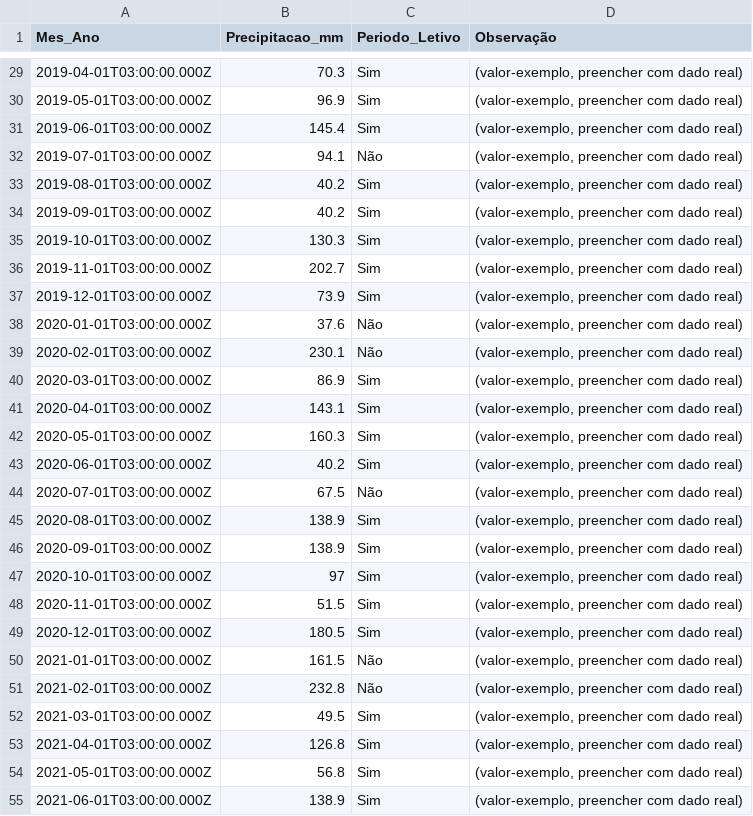
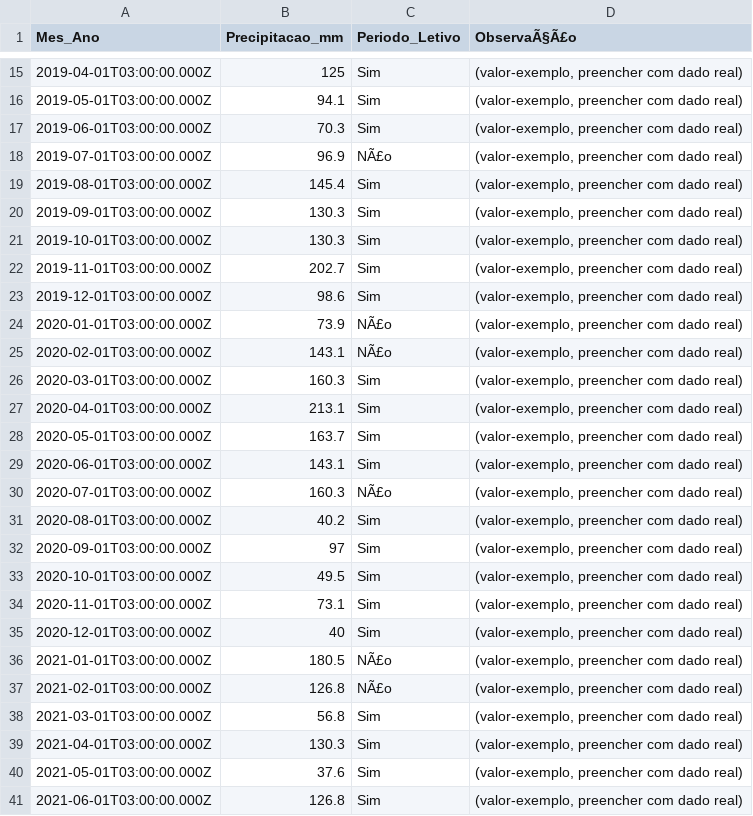
Before and after one commit to adinailson88/malha-previsao-custos, a CSV file: dados_csv/contexto_sazonal.csv, drawn as a sheet; only a part is shown, gaps mark what is left out; the diff covers the shown part only.

```diff
--- a/dados_csv/contexto_sazonal.csv
+++ b/dados_csv/contexto_sazonal.csv
@@ -1 +1 @@
-Mes_Ano,Precipitacao_mm,Periodo_Letivo,Observação
+Mes_Ano,Precipitacao_mm,Periodo_Letivo,ObservaÃ§Ã£o
@@ -29,27 +15,27 @@
-2019-04-01T03:00:00.000Z,70.3,Sim,"(valor-exemplo, preencher com dado real)"
-2019-05-01T03:00:00.000Z,96.9,Sim,"(valor-exemplo, preencher com dado real)"
-2019-06-01T03:00:00.000Z,145.4,Sim,"(valor-exemplo, preencher com dado real)"
-2019-07-01T03:00:00.000Z,94.1,Não,"(valor-exemplo, preencher com dado real)"
-2019-08-01T03:00:00.000Z,40.2,Sim,"(valor-exemplo, preencher com dado real)"
-2019-09-01T03:00:00.000Z,40.2,Sim,"(valor-exemplo, preencher com dado real)"
+2019-04-01T03:00:00.000Z,125,Sim,"(valor-exemplo, preencher com dado real)"
+2019-05-01T03:00:00.000Z,94.1,Sim,"(valor-exemplo, preencher com dado real)"
+2019-06-01T03:00:00.000Z,70.3,Sim,"(valor-exemplo, preencher com dado real)"
+2019-07-01T03:00:00.000Z,96.9,NÃ£o,"(valor-exemplo, preencher com dado real)"
+2019-08-01T03:00:00.000Z,145.4,Sim,"(valor-exemplo, preencher com dado real)"
+2019-09-01T03:00:00.000Z,130.3,Sim,"(valor-exemplo, preencher com dado real)"
 2019-10-01T03:00:00.000Z,130.3,Sim,"(valor-exemplo, preencher com dado real)"
 2019-11-01T03:00:00.000Z,202.7,Sim,"(valor-exemplo, preencher com dado real)"
-2019-12-01T03:00:00.000Z,73.9,Sim,"(valor-exemplo, preencher com dado real)"
-2020-01-01T03:00:00.000Z,37.6,Não,"(valor-exemplo, preencher com dado real)"
-2020-02-01T03:00:00.000Z,230.1,Não,"(valor-exemplo, preencher com dado real)"
-2020-03-01T03:00:00.000Z,86.9,Sim,"(valor-exemplo, preencher com dado real)"
-2020-04-01T03:00:00.000Z,143.1,Sim,"(valor-exemplo, preencher com dado real)"
-2020-05-01T03:00:00.000Z,160.3,Sim,"(valor-exemplo, preencher com dado real)"
-2020-06-01T03:00:00.000Z,40.2,Sim,"(valor-exemplo, preencher com dado real)"
-2020-07-01T03:00:00.000Z,67.5,Não,"(valor-exemplo, preencher com dado real)"
-2020-08-01T03:00:00.000Z,138.9,Sim,"(valor-exemplo, preencher com dado real)"
-2020-09-01T03:00:00.000Z,138.9,Sim,"(valor-exemplo, preencher com dado real)"
-2020-10-01T03:00:00.000Z,97,Sim,"(valor-exemplo, preencher com dado real)"
-2020-11-01T03:00:00.000Z,51.5,Sim,"(valor-exemplo, preencher com dado real)"
-2020-12-01T03:00:00.000Z,180.5,Sim,"(valor-exemplo, preencher com dado real)"
-2021-01-01T03:00:00.000Z,161.5,Não,"(valor-exemplo, preencher com dado real)"
-2021-02-01T03:00:00.000Z,232.8,Não,"(valor-exemplo, preencher com dado real)"
-2021-03-01T03:00:00.000Z,49.5,Sim,"(valor-exemplo, preencher com dado real)"
-2021-04-01T03:00:00.000Z,126.8,Sim,"(valor-exemplo, preencher com dado real)"
-2021-05-01T03:00:00.000Z,56.8,Sim,"(valor-exemplo, preencher com dado real)"
-2021-06-01T03:00:00.000Z,138.9,Sim,"(valor-exemplo, preencher com dado real)"
+2019-12-01T03:00:00.000Z,98.6,Sim,"(valor-exemplo, preencher com dado real)"
+2020-01-01T03:00:00.000Z,73.9,NÃ£o,"(valor-exemplo, preencher com dado real)"
+2020-02-01T03:00:00.000Z,143.1,NÃ£o,"(valor-exemplo, preencher com dado real)"
+2020-03-01T03:00:00.000Z,160.3,Sim,"(valor-exemplo, preencher com dado real)"
+2020-04-01T03:00:00.000Z,213.1,Sim,"(valor-exemplo, preencher com dado real)"
+2020-05-01T03:00:00.000Z,163.7,Sim,"(valor-exemplo, preencher com dado real)"
+2020-06-01T03:00:00.000Z,143.1,Sim,"(valor-exemplo, preencher com dado real)"
+2020-07-01T03:00:00.000Z,160.3,NÃ£o,"(valor-exemplo, preencher com dado real)"
+2020-08-01T03:00:00.000Z,40.2,Sim,"(valor-exemplo, preencher com dado real)"
+2020-09-01T03:00:00.000Z,97,Sim,"(valor-exemplo, preencher com dado real)"
+2020-10-01T03:00:00.000Z,49.5,Sim,"(valor-exemplo, preencher com dado real)"
+2020-11-01T03:00:00.000Z,73.1,Sim,"(valor-exemplo, preencher com dado real)"
+2020-12-01T03:00:00.000Z,40,Sim,"(valor-exemplo, preencher com dado real)"
+2021-01-01T03:00:00.000Z,180.5,NÃ£o,"(valor-exemplo, preencher com dado real)"
+2021-02-01T03:00:00.000Z,126.8,NÃ£o,"(valor-exemplo, preencher com dado real)"
+2021-03-01T03:00:00.000Z,56.8,Sim,"(valor-exemplo, preencher com dado real)"
+2021-04-01T03:00:00.000Z,130.3,Sim,"(valor-exemplo, preencher com dado real)"
+2021-05-01T03:00:00.000Z,37.6,Sim,"(valor-exemplo, preencher com dado real)"
+2021-06-01T03:00:00.000Z,126.8,Sim,"(valor-exemplo, preencher com dado real)"
```
Also changed, not shown: 14 removed rows and 106 edited cells elsewhere in this file, dados_csv/filtros_disponiveis.csv, dados_csv/previsao_custo_detalhes.csv, 10 other files.
